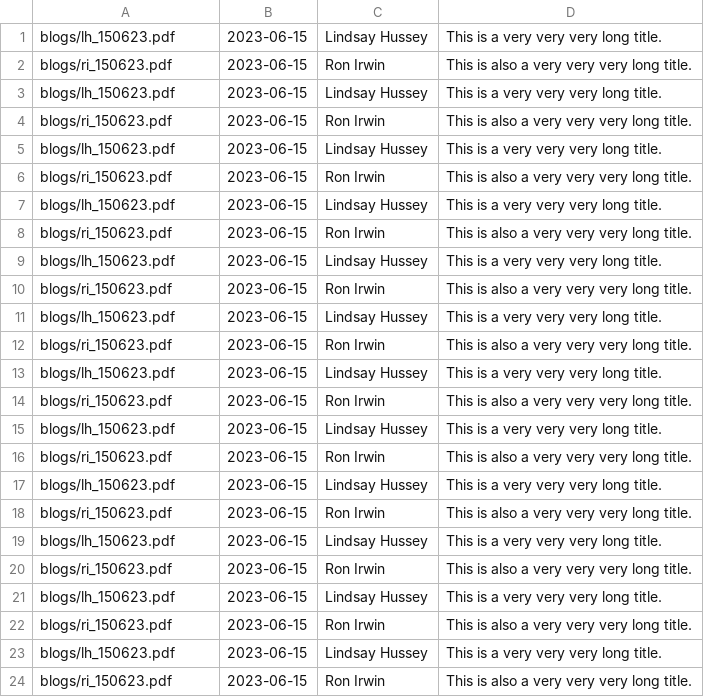
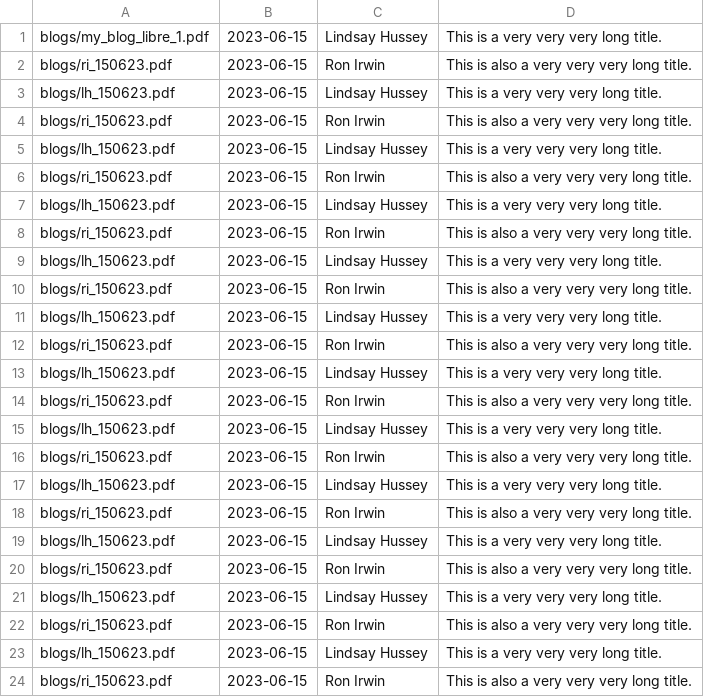
Before and after one commit to winir/static, a CSV file: blogs/blog_list.csv, drawn as a sheet.

Commit message:
Update blog_list.csv

```diff
--- a/blogs/blog_list.csv
+++ b/blogs/blog_list.csv
@@ -1,2 +1,2 @@
-blogs/lh_150623.pdf, 2023-06-15, Lindsay Hussey, This is a very very very long title.
+blogs/my_blog_libre_1.pdf, 2023-06-15, Lindsay Hussey, This is a very very very long title.
 blogs/ri_150623.pdf, 2023-06-15, Ron Irwin, This is also a very very very long title.
```
